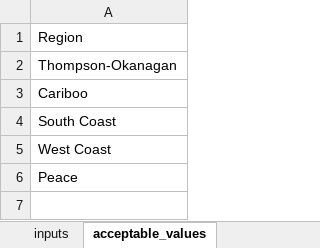
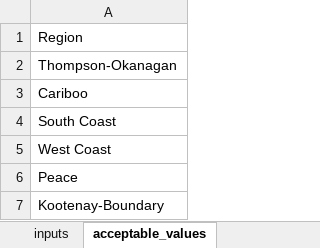
Before and after one commit to chrispmad/ais_prioritization_models, an Excel workbook: inputs_for_prioritization_model.xlsx, sheet acceptable_values, drawn as a sheet; values as stored, in another font and other column widths than the file's, no borders; the diff names each change by its address in the sheet, - before the commit and + after, or states it on an @@ line.

```diff
--- a/inputs_for_prioritization_model.xlsx (sheet acceptable_values)
+++ b/inputs_for_prioritization_model.xlsx (sheet acceptable_values)
+row 7: Kootenay-Boundary
```
Also changed, not shown: sheet inputs, 1 other file.
